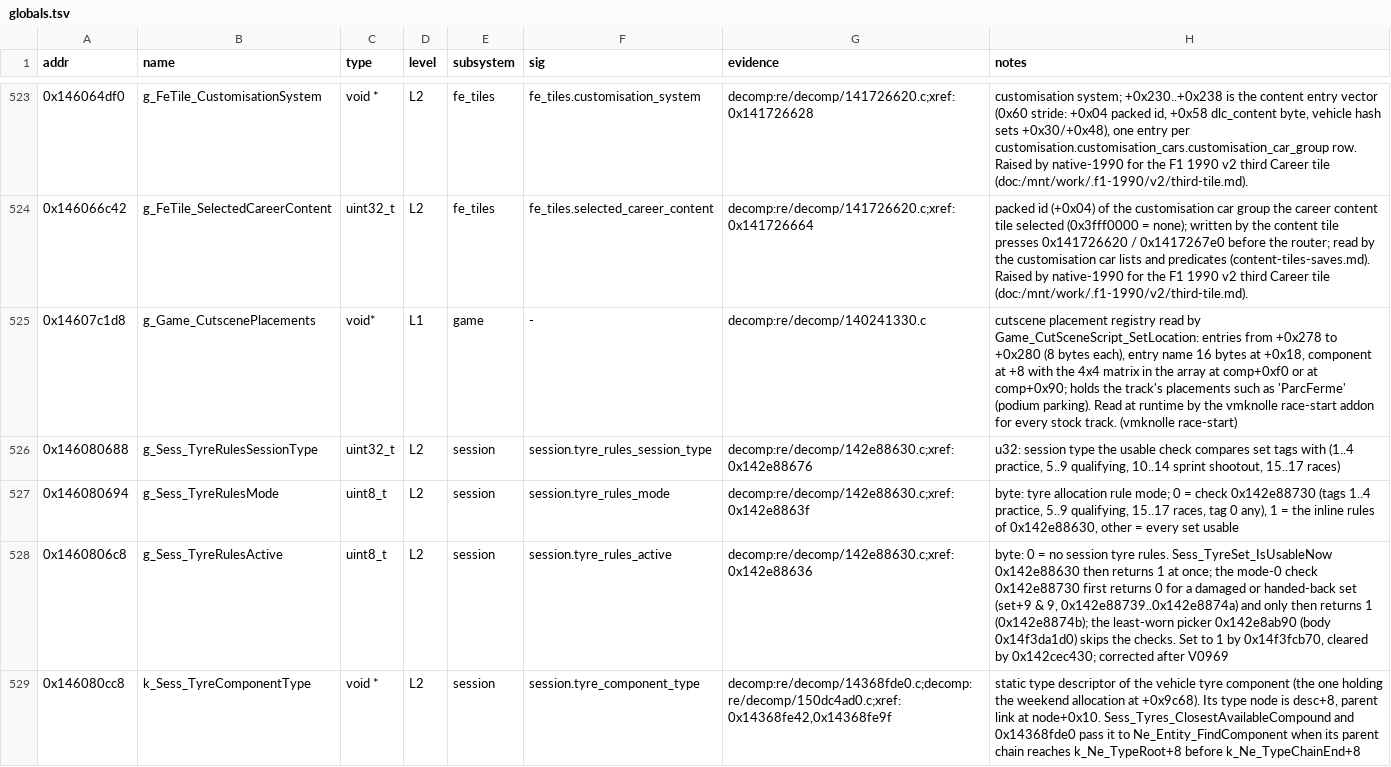
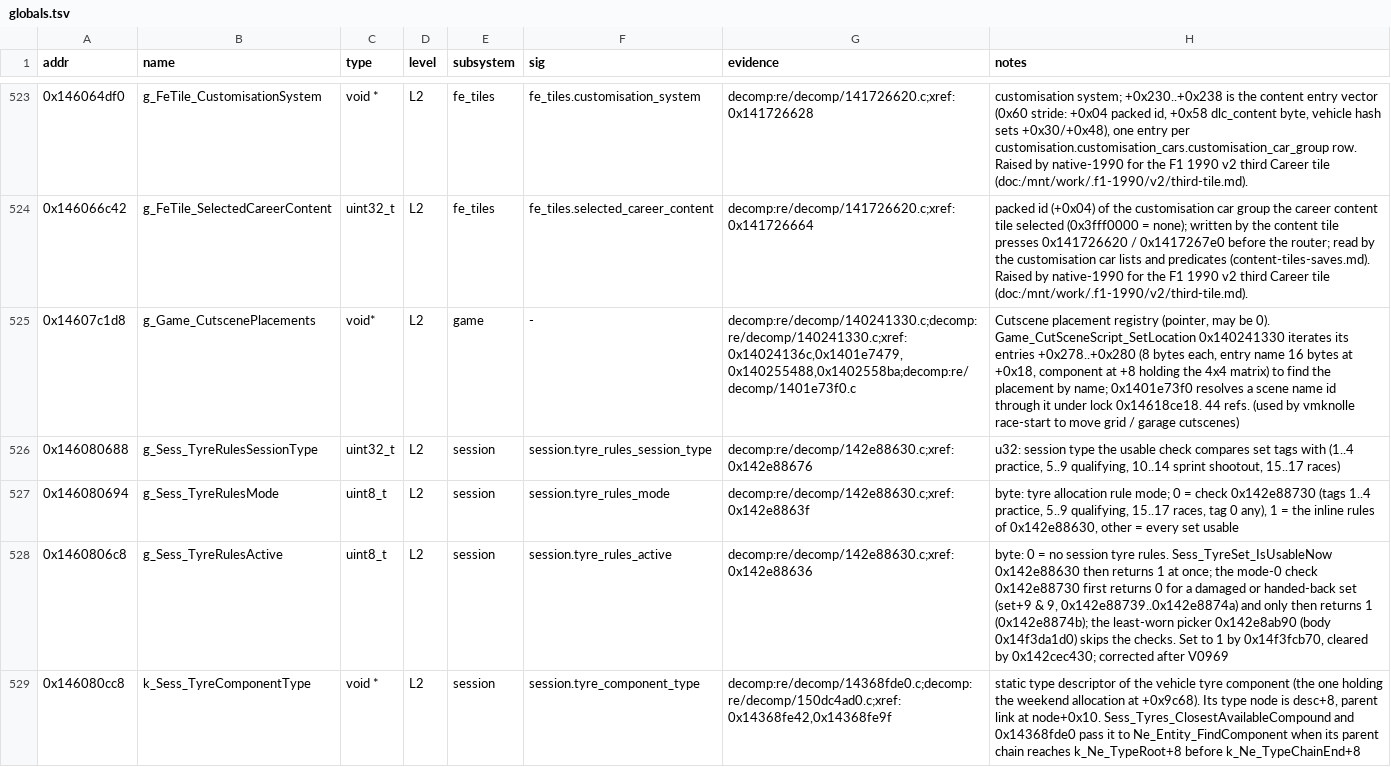
Before and after one commit to vogtmarcel07-cloud/SwoftyLauncher, a TSV file: re/db/globals.tsv, drawn as a sheet; only a part is shown, gaps mark what is left out; the diff covers the shown part only.

```diff
--- a/re/db/globals.tsv
+++ b/re/db/globals.tsv
@@ -524,3 +524,3 @@ addr	name	type	level	subsystem	sig	evidence	notes
 0x146066c42	g_FeTile_SelectedCareerContent	uint32_t	L2	fe_tiles	fe_tiles.selected_career_content	decomp:re/decomp/141726620.c;xref:0x141726664	packed id (+0x04) of the customisation car group the career content tile selected (0x3fff0000 = none); written by the content tile presses 0x141726620 / 0x1417267e0 before the router; read by the customisation car lists and predicates (content-tiles-saves.md). Raised by native-1990 for the F1 1990 v2 third Career tile (doc:/mnt/work/.f1-1990/v2/third-tile.md).
-0x14607c1d8	g_Game_CutscenePlacements	void*	L1	game	-	decomp:re/decomp/140241330.c	cutscene placement registry read by Game_CutSceneScript_SetLocation: entries from +0x278 to +0x280 (8 bytes each), entry name 16 bytes at +0x18, component at +8 with the 4x4 matrix in the array at comp+0xf0 or at comp+0x90; holds the track's placements such as 'ParcFerme' (podium parking). Read at runtime by the vmknolle race-start addon for every stock track. (vmknolle race-start)
+0x14607c1d8	g_Game_CutscenePlacements	void*	L2	game	-	decomp:re/decomp/140241330.c;decomp:re/decomp/140241330.c;xref:0x14024136c,0x1401e7479,0x140255488,0x1402558ba;decomp:re/decomp/1401e73f0.c	Cutscene placement registry (pointer, may be 0). Game_CutSceneScript_SetLocation 0x140241330 iterates its entries +0x278..+0x280 (8 bytes each, entry name 16 bytes at +0x18, component at +8 holding the 4x4 matrix) to find the placement by name; 0x1401e73f0 resolves a scene name id through it under lock 0x14618ce18. 44 refs. (used by vmknolle race-start to move grid / garage cutscenes)
 0x146080688	g_Sess_TyreRulesSessionType	uint32_t	L2	session	session.tyre_rules_session_type	decomp:re/decomp/142e88630.c;xref:0x142e88676	u32: session type the usable check compares set tags with (1..4 practice, 5..9 qualifying, 10..14 sprint shootout, 15..17 races)
```
Also changed, not shown: 1 added row and 15 edited cells elsewhere in this file.
